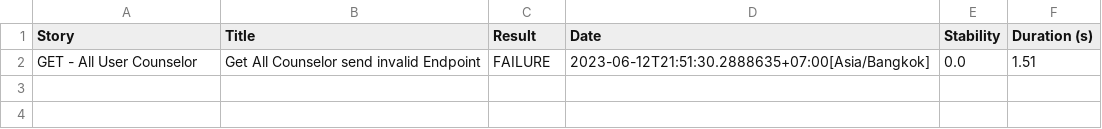
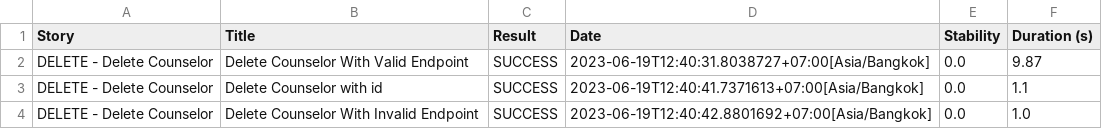
Before and after one commit to mustofaali1/CobaKolaborasi, a CSV file: CapstoneAPI - Copy - Copy/target/site/serenity/6c5512236937b92cd7a296b24edb966c2bd94be46b8910f8b129a42d6150eb25.csv, drawn as a sheet.

Commit message:
add delete counselor

```diff
--- a/CapstoneAPI - Copy - Copy/target/site/serenity/6c5512236937b92cd7a296b24edb966c2bd94be46b8910f8b129a42d6150eb25.csv
+++ b/CapstoneAPI - Copy - Copy/target/site/serenity/6c5512236937b92cd7a296b24edb966c2bd94be46b8910f8b129a42d6150eb25.csv
@@ -1,2 +1,4 @@
 "Story","Title","Result","Date","Stability","Duration (s)"
-"GET - All User Counselor","Get All Counselor send invalid Endpoint","FAILURE","2023-06-12T21:51:30.2888635+07:00[Asia/Bangkok]","0.0","1.51"
+"DELETE - Delete Counselor","Delete Counselor With Valid Endpoint","SUCCESS","2023-06-19T12:40:31.8038727+07:00[Asia/Bangkok]","0.0","9.87"
+"DELETE - Delete Counselor","Delete Counselor with id","SUCCESS","2023-06-19T12:40:41.7371613+07:00[Asia/Bangkok]","0.0","1.1"
+"DELETE - Delete Counselor","Delete Counselor With Invalid Endpoint","SUCCESS","2023-06-19T12:40:42.8801692+07:00[Asia/Bangkok]","0.0","1.0"
```
Also changed, not shown: CapstoneAPI - Copy - Copy/target/site/serenity/8a5932f234a3c8a76a90354e6bc706cd4b6a929e53877f071ee09414ee4aa363.csv, CapstoneAPI - Copy - Copy/target/site/serenity/results.csv, 51 other files.
